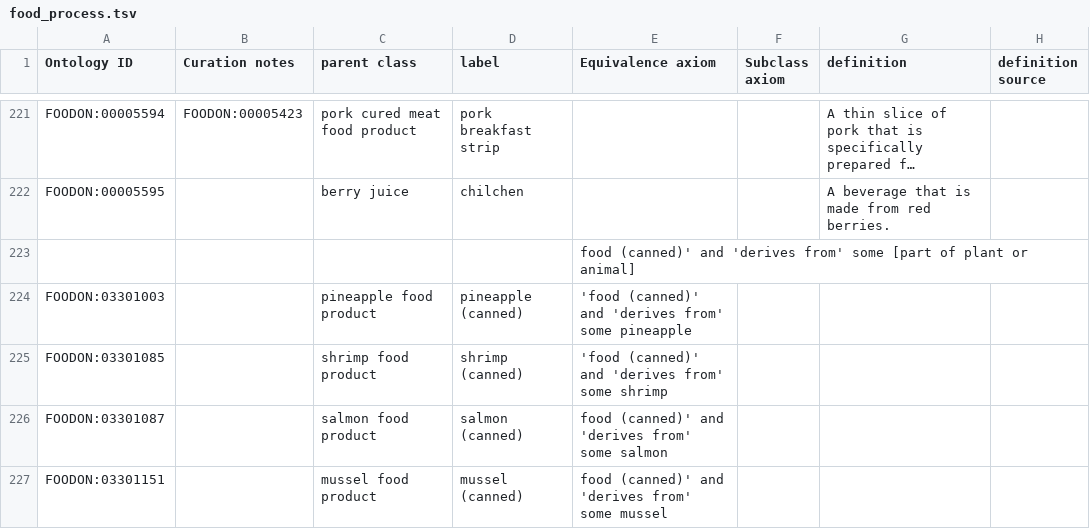
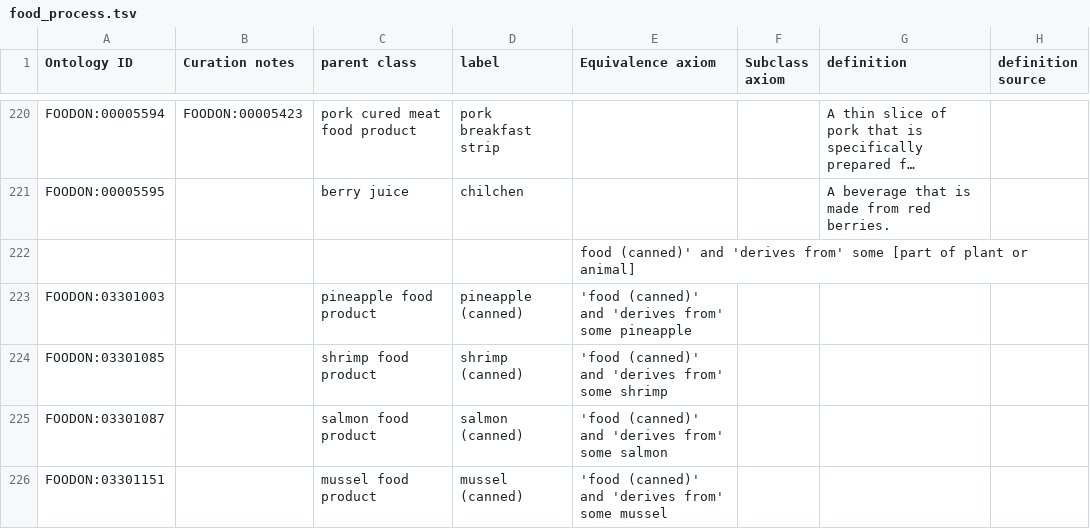
Before and after one commit to FoodOntology/foodon, a TSV file: src/templates/food_process.tsv, drawn as a sheet; only a part is shown, gaps mark what is left out; long unchanged cells end in …; addresses are those after the commit; the diff covers the shown part only; the diff names each change by its address in the sheet, - before the commit and + after, or states it on an @@ line.

```diff
--- a/src/templates/food_process.tsv
+++ b/src/templates/food_process.tsv
-E225 (Equivalence axiom): food (canned)' and…
+E225 (Equivalence axiom): 'food (canned)' and…
-E226 (Equivalence axiom): food (canned)' and…
+E226 (Equivalence axiom): 'food (canned)' and…
```
Also changed, not shown: 1 removed row and 6 edited cells elsewhere in this file, 52 other files.
